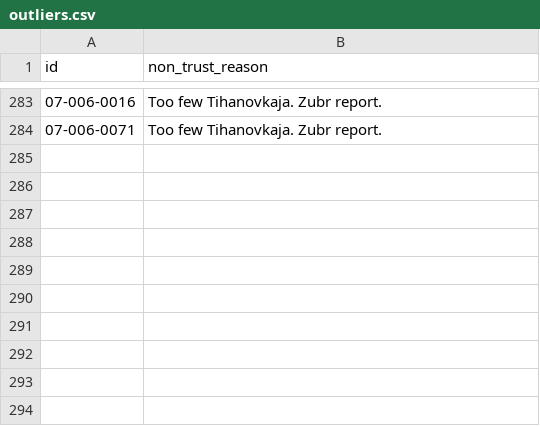
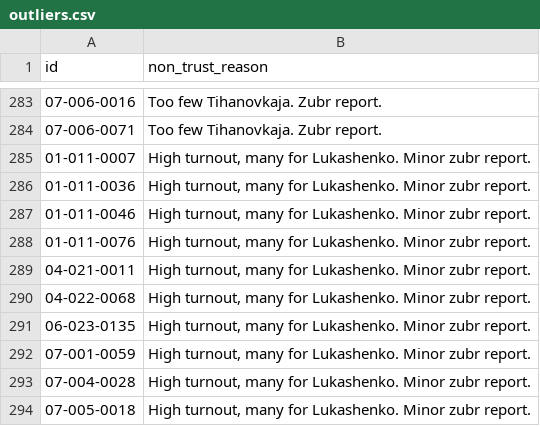
Before and after one commit to demidov91/voice, a CSV file: outliers.csv, drawn as a sheet; only a part is shown, gaps mark what is left out; the diff names each change by its address in the sheet, - before the commit and + after, or states it on an @@ line.

```diff
--- a/outliers.csv
+++ b/outliers.csv
+row 285: 01-011-0007 | High turnout, many for Lukashenko. Minor zubr report.
+row 286: 01-011-0036 | High turnout, many for Lukashenko. Minor zubr report.
+row 287: 01-011-0046 | High turnout, many for Lukashenko. Minor zubr report.
+row 288: 01-011-0076 | High turnout, many for Lukashenko. Minor zubr report.
+row 289: 04-021-0011 | High turnout, many for Lukashenko. Minor zubr report.
+row 290: 04-022-0068 | High turnout, many for Lukashenko. Minor zubr report.
+row 291: 06-023-0135 | High turnout, many for Lukashenko. Minor zubr report.
+row 292: 07-001-0059 | High turnout, many for Lukashenko. Minor zubr report.
+row 293: 07-004-0028 | High turnout, many for Lukashenko. Minor zubr report.
+row 294: 07-005-0018 | High turnout, many for Lukashenko. Minor zubr report.
```
Also changed, not shown: alt_candidates_coefficients--intermediate.csv, alt_candidates_coefficients.csv, 9 other files.
